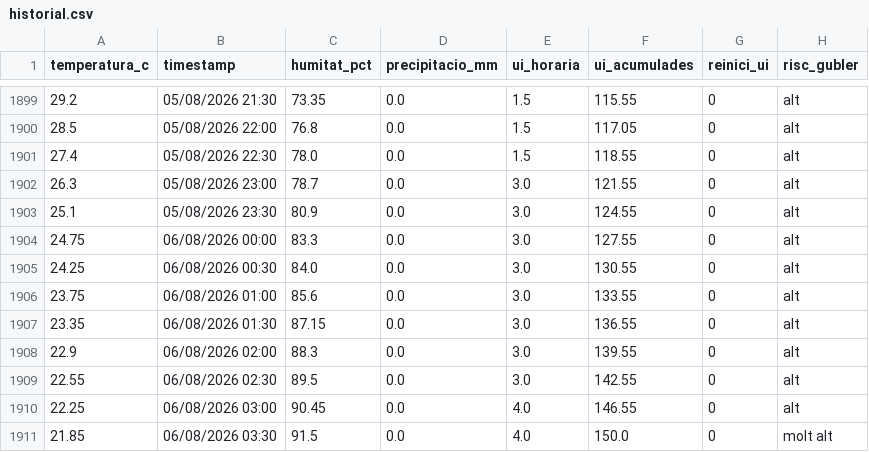
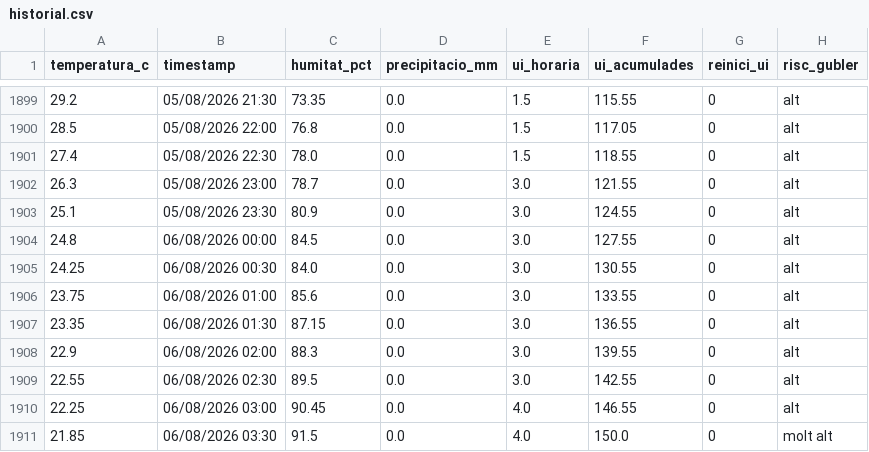
Before and after one commit to toninadalmas-tech/datos-vid-son-nadal, a CSV file: data/historial.csv, drawn as a sheet; only a part is shown, gaps mark what is left out; the diff names each change by its address in the sheet, - before the commit and + after, or states it on an @@ line.

```diff
--- a/data/historial.csv
+++ b/data/historial.csv
-A1904 (temperatura_c): 24.75
+A1904 (temperatura_c): 24.8
-C1904 (humitat_pct): 83.3
+C1904 (humitat_pct): 84.5
```
Also changed, not shown: data/mildiu_historial.csv, 9 other files.
